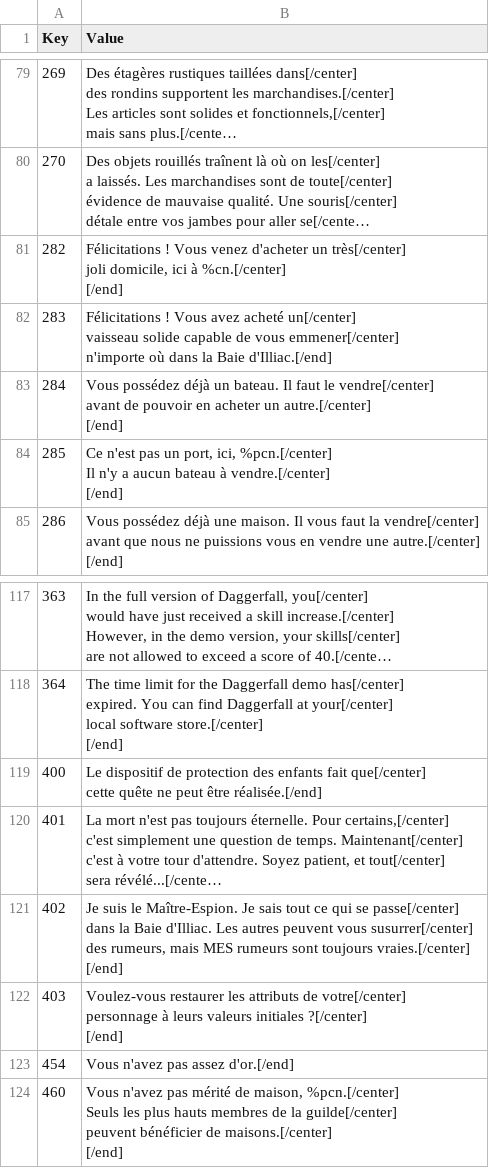
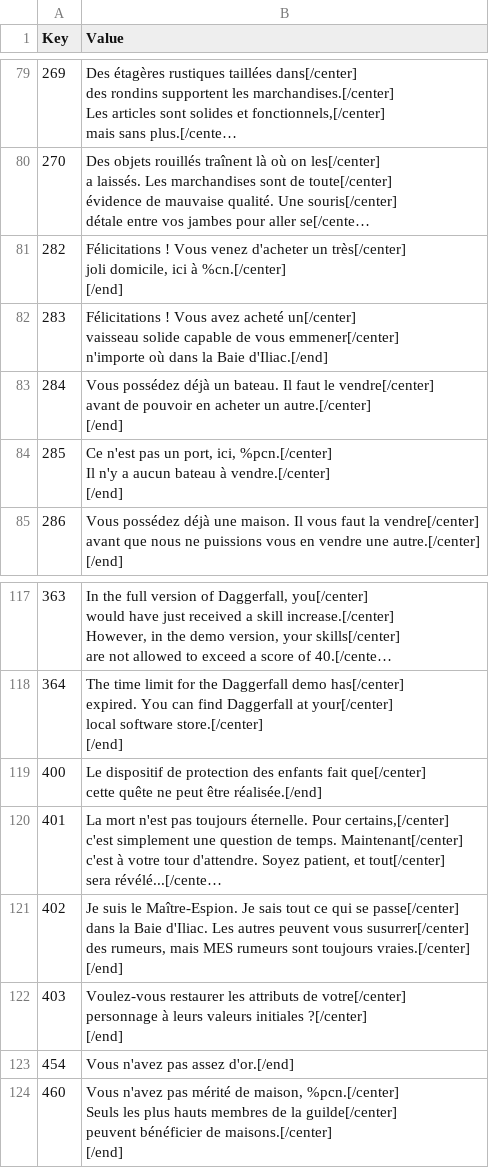
Before and after one commit to Daneel53/DFU-en-francais, a CSV file: Fichiers pour DFU/Text/Internal_RSC.csv, drawn as a sheet; only a part is shown, gaps mark what is left out; long unchanged cells end in …; the diff names each change by its address in the sheet, - before the commit and + after, or states it on an @@ line.

Commit message:
Illiac _> Iliac

```diff
--- a/Fichiers pour DFU/Text/Internal_RSC.csv
+++ b/Fichiers pour DFU/Text/Internal_RSC.csv
-B82 (Value): …la Baie d'Illiac.[/end]
+B82 (Value): …la Baie d'Iliac.[/end]
-B121 (Value): …la Baie d'Illiac. Les autres…
+B121 (Value): …la Baie d'Iliac. Les autres…
```
Also changed, not shown: 2 other files.
